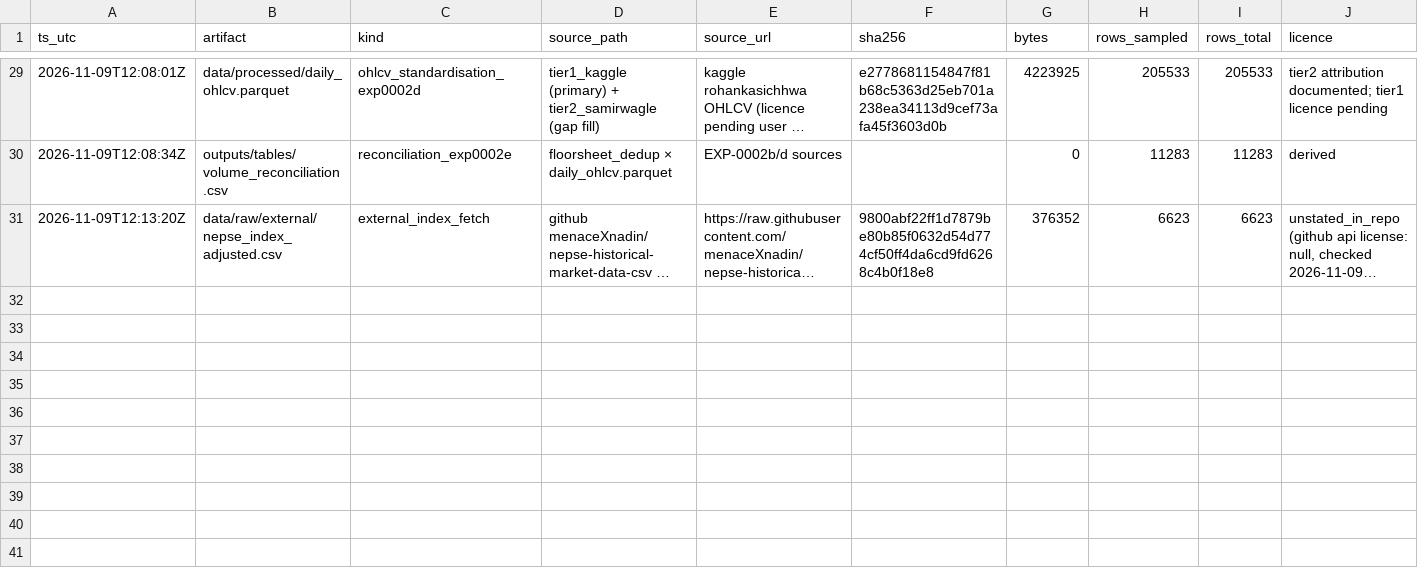
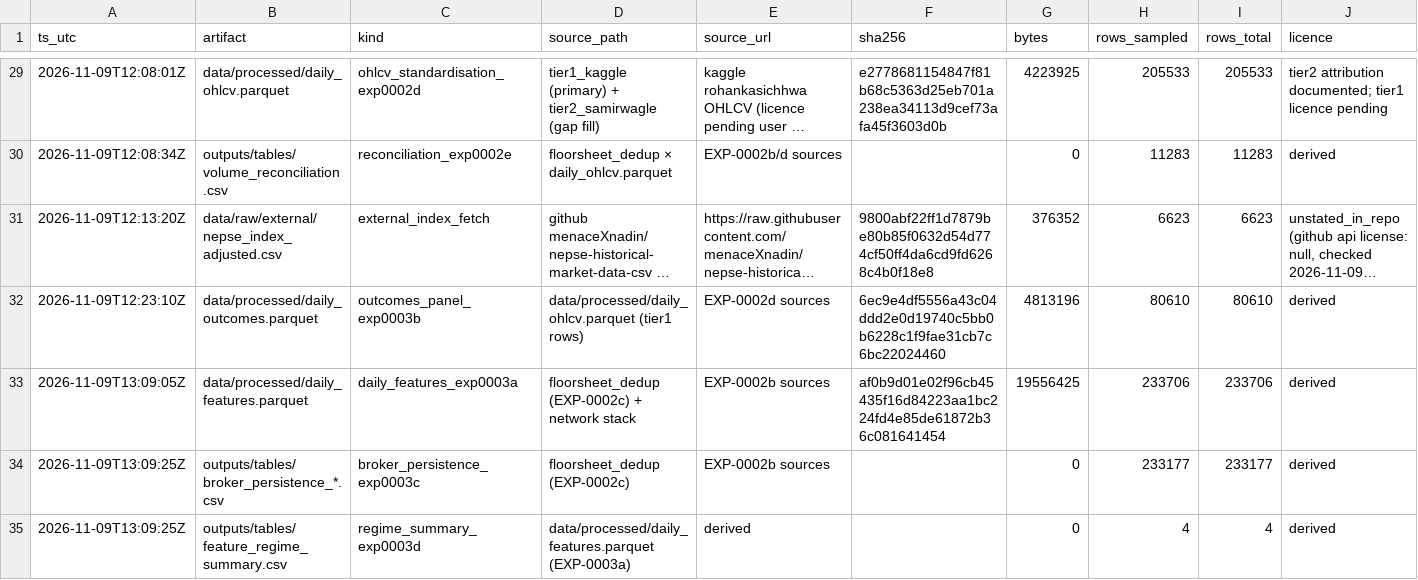
Before and after one commit to pravin001/NEPSE-floorsheet-broker-network-thesis-pipeline, a CSV file: data/metadata/provenance_manifest.csv, drawn as a sheet; only a part is shown, gaps mark what is left out; long unchanged cells end in …; rows hold the shown columns only; the diff names each change by its address in the sheet, - before the commit and + after, or states it on an @@ line.

Commit message:
Phase 3: corpus-scale daily (symbol,date) network features + outcomes + persistence (EXP-0003a-d)
- build_daily_features.py EXP-0003a: SV7 drop accounting (28/57,892,630 junk
  rows dropped, volume share kept 99.999996%); SQL features 233,706 pairs
  (HHIs, self-loop, top-3 shares, contract-sorted EoD with 2023-02-16 EoD
  NULL + defect flag = 252 pairs exactly); graph stage on 37.16M aggregated
  pair edges, 24-way parallel: density/reciprocity/max-betweenness (exact,
  cap 200)/Borgatti-Everett CP; fs_source propagated; data/processed/
  daily_features.parquet
- build_outcomes.py EXP-0003b: ret/ret_fwd1/abs_ret_fwd1 (DC3 adjacency,
  last-session fwd close from post-window tier1), parkinson_vol, DC9 LOO
  equal-weight market return; 80,610 rows, coverage >=99.9%
- broker_persistence_table.py EXP-0003c (DESCRIPTIVE, R11): 233,177
  transitions, mean J 0.2339; promoter-only scrips context noted
- summarize_features.py EXP-0003d (DESCRIPTIVE): regime medians, no inference
- FIX graph_builder branch bug: tuple<=set TypeError (regression test added;
  first surfaced at corpus scale, Phase-1 calls did not hit the branch)
- register EXP-0003a-d; pytest 52 passed (incl. 2 notebooks)

```diff
--- a/data/metadata/provenance_manifest.csv
+++ b/data/metadata/provenance_manifest.csv
+row 32: 2026-11-09T12:23:10Z | data/processed/daily_outcomes.parquet | outcomes_panel_exp0003b | data/processed/daily_ohlcv.parquet (tier1 rows) | EXP-0002d sources | 6ec9e4df5556a43c04ddd2e0d19740c5bb0b6228c1f9fae31cb7c6bc22024460 | 4813196 | 80610 | 80610 | derived
+row 33: 2026-11-09T13:09:05Z | data/processed/daily_features.parquet | daily_features_exp0003a | floorsheet_dedup (EXP-0002c) + network stack | EXP-0002b sources | af0b9d01e02f96cb45435f16d84223aa1bc224fd4e85de61872b36c081641454 | 19556425 | 233706 | 233706 | derived
+row 34: 2026-11-09T13:09:25Z | outputs/tables/broker_persistence_*.csv | broker_persistence_exp0003c | floorsheet_dedup (EXP-0002c) | EXP-0002b sources |  | 0 | 233177 | 233177 | derived
+row 35: 2026-11-09T13:09:25Z | outputs/tables/feature_regime_summary.csv | regime_summary_exp0003d | data/processed/daily_features.parquet (EXP-0003a) | derived |  | 0 | 4 | 4 | derived
```
Also changed, not shown: 14 other files.
